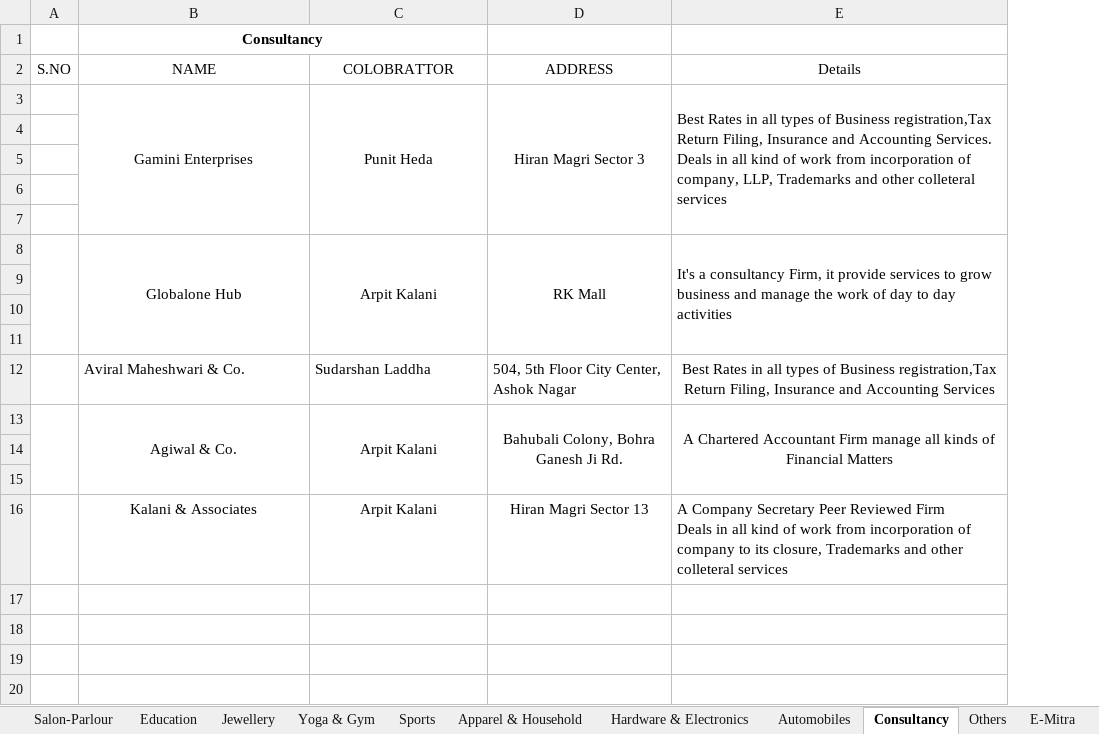
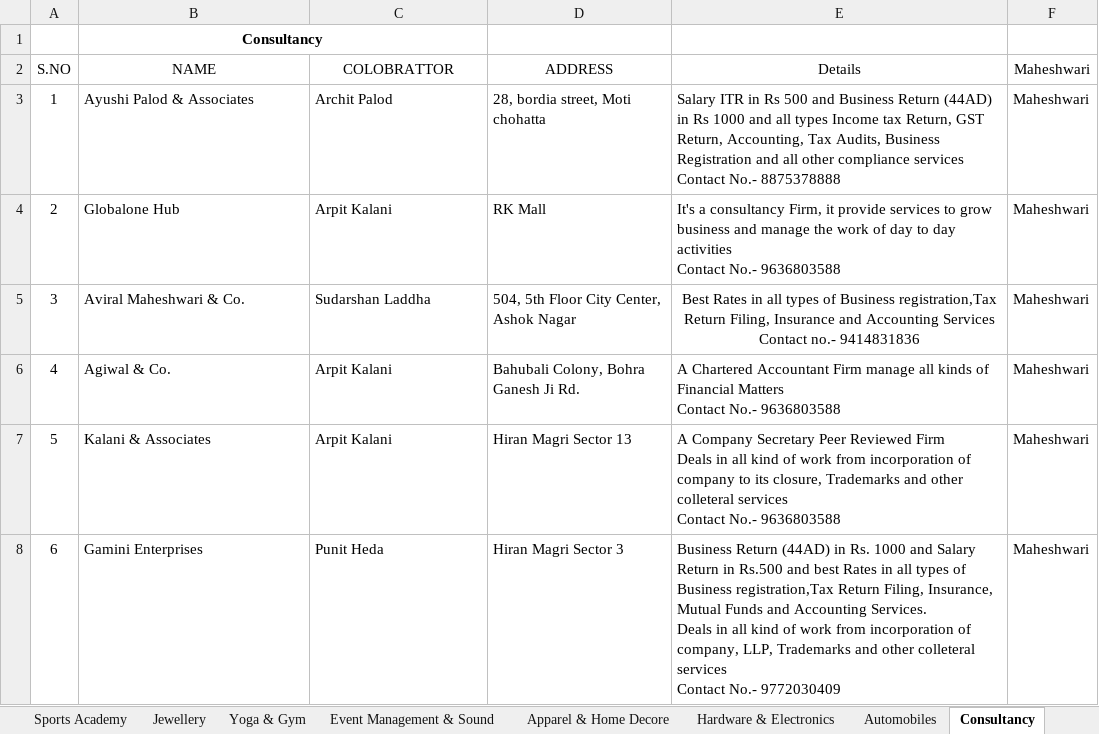
Before and after one commit to mehulmj/MaheshwariPowerCards, an Excel workbook: src/mpc.xlsx, sheet Consultancy, drawn as a sheet; values as stored, in another font and other column widths than the file's, no borders; charts and pictures not drawn; removed rows and columns are numbered as before the commit, all else as after; ↵ is a line break in a cell; the diff names each change by its address in the sheet, - before the commit and + after, or states it on an @@ line.

Commit message:
sheet update and text update on home page

```diff
--- a/src/mpc.xlsx (sheet Consultancy)
+++ b/src/mpc.xlsx (sheet Consultancy)
-sheet tab: Salon-Parlour
-sheet tab: Education
-sheet tab: Sports
-sheet tab: Apparel & Household
-sheet tab: Others
+sheet tab: Sports Academy
+sheet tab: Event Management & Sound
+sheet tab: Apparel & Home Decore
+column F (Maheshwari), rows 3-7: all Maheshwari
-row 3:  | Gamini Enterprises | Punit Heda | Hiran Magri Sector 3 | Best Rates in all types of Business registration,Tax Return Filing, Insurance and Accounting Services. ↵ Deals in all kind of work from incorporation of company, LLP, Trademarks and other colleteral services
-row 3: (empty)
+row 3: 1 | Ayushi Palod & Associates | Archit Palod | 28, bordia street, Moti chohatta | Salary ITR in Rs 500 and Business Return (44AD) in Rs 1000 and all types Income tax Return, GST Return, Accounting, Tax Audits, Business Registration and all other compliance services ↵ Contact No.- 8875378888 | Maheshwari
-row 5: (empty)
-row 6: (empty)
-row 7: (empty)
-A4 (S.NO): (empty)
+A4 (S.NO): 2
-A8:A11 merged
-B4:D4 alignment: center
+B4:D4 alignment: left
-B8:B11 merged
-C8:C11 merged
-D8:D11 merged
-E4 (Details): …day activities
+E4 (Details): …day activities ↵ Contact No.- 9636803588
-E8:E11 merged
-row 9: (empty)
-row 10: (empty)
-row 11: (empty)
-A5 (S.NO): (empty)
+A5 (S.NO): 3
-E5 (Details): …Accounting Services
+E5 (Details): …Accounting Services ↵ Contact no.- 9414831836
-A6 (S.NO): (empty)
+A6 (S.NO): 4
-A13:A15 merged
-B6:E6 alignment: center
+B6:E6 alignment: left
-B13:B15 merged
-C13:C15 merged
-D13:D15 merged
-E6 (Details): …Financial Matters
+E6 (Details): …Financial Matters ↵ Contact No.- 9636803588
-E13:E15 merged
-row 14: (empty)
-row 15: (empty)
-A7 (S.NO): (empty)
+A7 (S.NO): 5
-B7:D7 alignment: center
+B7:D7 alignment: left
-E7 (Details): …colleteral services
+E7 (Details): …colleteral services ↵ Contact No.- 9636803588
+row 8: 6 | Gamini Enterprises | Punit Heda | Hiran Magri Sector 3 | Business Return (44AD) in Rs. 1000 and Salary Return in Rs.500 and best Rates in all types of Business registration,Tax Return Filing, Insurance, Mutual Funds and Accounting Services. ↵ Deals in all kind of work from incorporation of company, LLP, Trademarks and other colleteral services ↵ Contact No.- 9772030409 | Maheshwari
```
Also changed, not shown: sheet Doctor, sheet Salon-Parlour & Cosmetics Store, sheet Restaurant, sheet Cafe & Ice Cream Parlour, sheet Hospitals, sheet Hotels, 12 more sheets, other sheet tabs, formulas that keep their value, charts or pictures, 4 other files.
